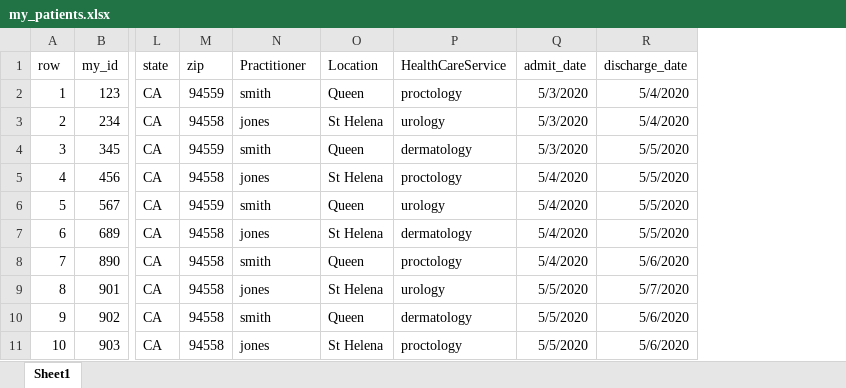
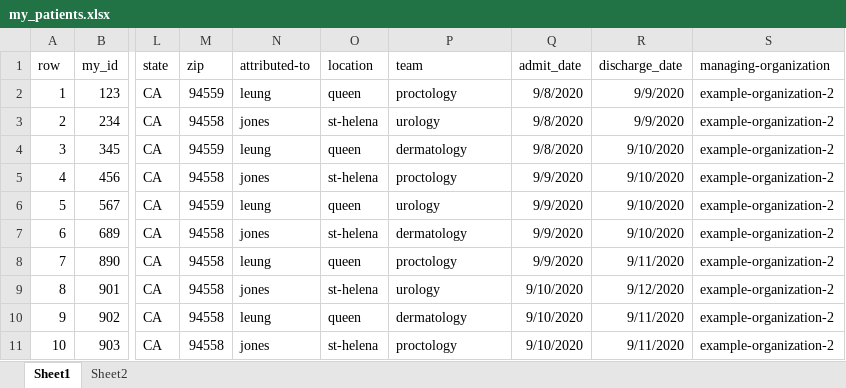
Before and after one commit to Healthedata1/MyBinder, an Excel workbook: pyFHIR_models/my_patients.xlsx, sheet Sheet1, drawn as a sheet; only a part is shown, gaps mark what is left out; values as stored, in another font and other column widths than the file's, no borders; removed rows and columns are numbered as before the commit, all else as after; the diff names each change by its address in the sheet, - before the commit and + after, or states it on an @@ line.

```diff
--- a/pyFHIR_models/my_patients.xlsx (sheet Sheet1)
+++ b/pyFHIR_models/my_patients.xlsx (sheet Sheet1)
+sheet tab: Sheet2
-column O (Location), rows 2-11: Queen | St Helena | Queen | St Helena | Queen | St Helena | Queen | St Helena | Queen | St Helena
+column O (location), rows 2-11: queen | st-helena | queen | st-helena | queen | st-helena | queen | st-helena | queen | st-helena
+column S (managing-organization), rows 2-11: all example-organization-2
-N1: Practitioner
+N1: attributed-to
-P1: HealthCareService
+P1: team
-N2 (attributed-to): smith
+N2 (attributed-to): leung
-Q2:Q4 (admit_date): 5/3/2020
+Q2:Q4 (admit_date): 9/8/2020
-R2:R3 (discharge_date): 5/4/2020
+R2:R3 (discharge_date): 9/9/2020
-N4 (attributed-to): smith
+N4 (attributed-to): leung
-R4:R7 (discharge_date): 5/5/2020
+R4:R7 (discharge_date): 9/10/2020
-Q5:Q8 (admit_date): 5/4/2020
+Q5:Q8 (admit_date): 9/9/2020
-N6 (attributed-to): smith
+N6 (attributed-to): leung
-N8 (attributed-to): smith
+N8 (attributed-to): leung
-R8 (discharge_date): 5/6/2020
+R8 (discharge_date): 9/11/2020
-Q9:Q11 (admit_date): 5/5/2020
+Q9:Q11 (admit_date): 9/10/2020
-R9 (discharge_date): 5/7/2020
+R9 (discharge_date): 9/12/2020
-N10 (attributed-to): smith
+N10 (attributed-to): leung
-R10:R11 (discharge_date): 5/6/2020
+R10:R11 (discharge_date): 9/11/2020
```
Also changed, not shown: 10 other files.
